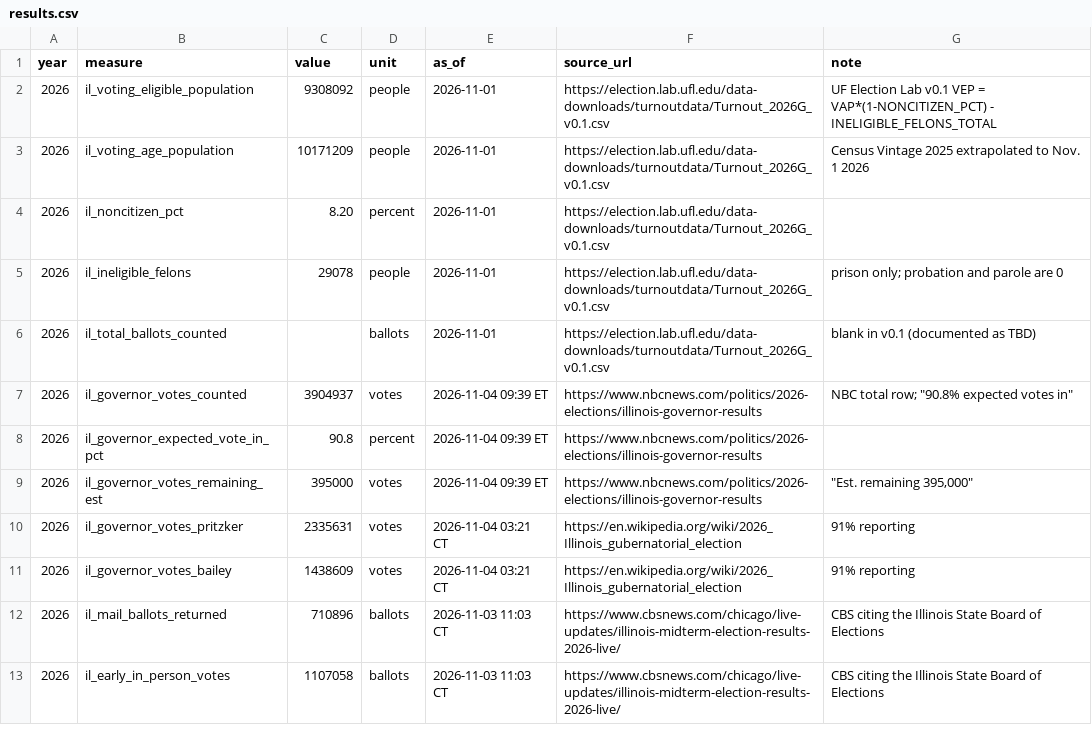
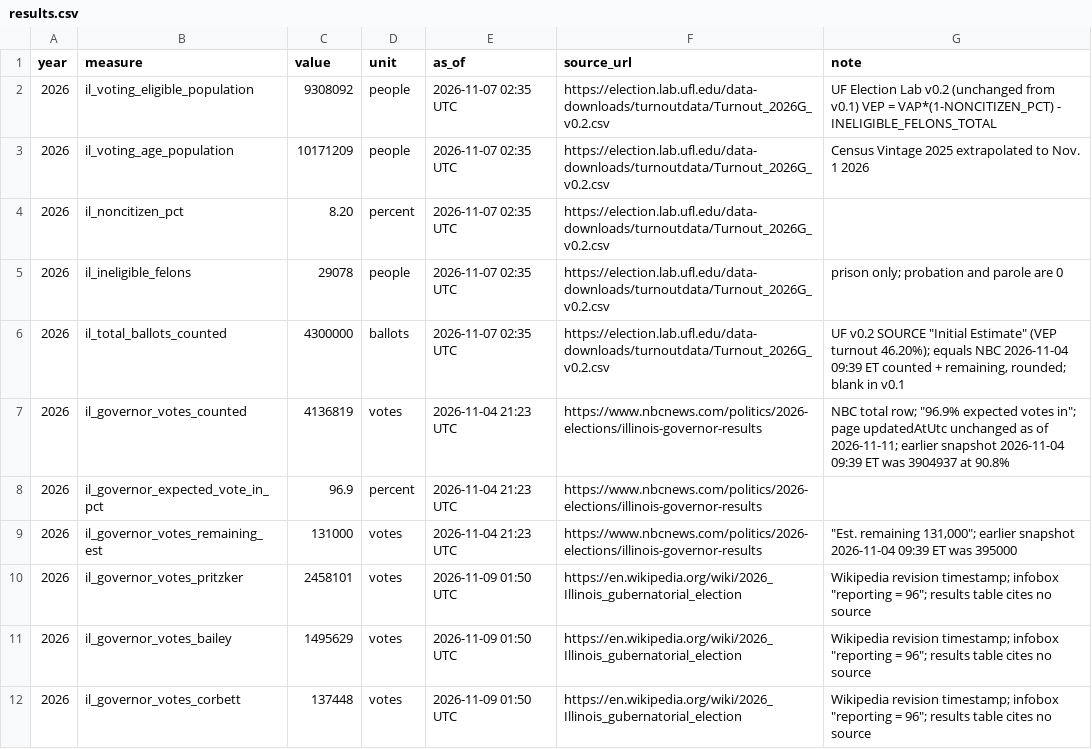
Before and after one commit to jackbandy/data-science-fun, a CSV file: datasets/galton-vox-populi-1907/vox-classis/results.csv, drawn as a sheet; only a part is shown; the shorter side is filled out with more unchanged rows; the diff covers the shown part only.

```diff
--- a/datasets/galton-vox-populi-1907/vox-classis/results.csv
+++ b/datasets/galton-vox-populi-1907/vox-classis/results.csv
@@ -1,11 +1,12 @@
 year,measure,value,unit,as_of,source_url,note
-2026,il_voting_eligible_population,9308092,people,2026-11-01,https://election.lab.ufl.edu/data-downloads/turnoutdata/Turnout_2026G_v0.1.csv,UF Election Lab v0.1 VEP = VAP*(1-NONCITIZEN_PCT) - INELIGIBLE_FELONS_TOTAL
-2026,il_voting_age_population,10171209,people,2026-11-01,https://election.lab.ufl.edu/data-downloads/turnoutdata/Turnout_2026G_v0.1.csv,Census Vintage 2025 extrapolated to Nov. 1 2026
-2026,il_noncitizen_pct,8.20,percent,2026-11-01,https://election.lab.ufl.edu/data-downloads/turnoutdata/Turnout_2026G_v0.1.csv,
-2026,il_ineligible_felons,29078,people,2026-11-01,https://election.lab.ufl.edu/data-downloads/turnoutdata/Turnout_2026G_v0.1.csv,prison only; probation and parole are 0
-2026,il_total_ballots_counted,,ballots,2026-11-01,https://election.lab.ufl.edu/data-downloads/turnoutdata/Turnout_2026G_v0.1.csv,blank in v0.1 (documented as TBD)
-2026,il_governor_votes_counted,3904937,votes,2026-11-04 09:39 ET,https://www.nbcnews.com/politics/2026-elections/illinois-governor-results,"NBC total row; ""90.8% expected votes in"""
-2026,il_governor_expected_vote_in_pct,90.8,percent,2026-11-04 09:39 ET,https://www.nbcnews.com/politics/2026-elections/illinois-governor-results,
-2026,il_governor_votes_remaining_est,395000,votes,2026-11-04 09:39 ET,https://www.nbcnews.com/politics/2026-elections/illinois-governor-results,"""Est. remaining 395,000"""
-2026,il_governor_votes_pritzker,2335631,votes,2026-11-04 03:21 CT,https://en.wikipedia.org/wiki/2026_Illinois_gubernatorial_election,91% reporting
-2026,il_governor_votes_bailey,1438609,votes,2026-11-04 03:21 CT,https://en.wikipedia.org/wiki/2026_Illinois_gubernatorial_election,91% reporting
+2026,il_voting_eligible_population,9308092,people,2026-11-07 02:35 UTC,https://election.lab.ufl.edu/data-downloads/turnoutdata/Turnout_2026G_v0.2.csv,UF Election Lab v0.2 (unchanged from v0.1) VEP = VAP*(1-NONCITIZEN_PCT) - INELIGIBLE_FELONS_TOTAL
+2026,il_voting_age_population,10171209,people,2026-11-07 02:35 UTC,https://election.lab.ufl.edu/data-downloads/turnoutdata/Turnout_2026G_v0.2.csv,Census Vintage 2025 extrapolated to Nov. 1 2026
+2026,il_noncitizen_pct,8.20,percent,2026-11-07 02:35 UTC,https://election.lab.ufl.edu/data-downloads/turnoutdata/Turnout_2026G_v0.2.csv,
+2026,il_ineligible_felons,29078,people,2026-11-07 02:35 UTC,https://election.lab.ufl.edu/data-downloads/turnoutdata/Turnout_2026G_v0.2.csv,prison only; probation and parole are 0
+2026,il_total_ballots_counted,4300000,ballots,2026-11-07 02:35 UTC,https://election.lab.ufl.edu/data-downloads/turnoutdata/Turnout_2026G_v0.2.csv,"UF v0.2 SOURCE ""Initial Estimate"" (VEP turnout 46.20%); equals NBC 2026-11-04 09:39 ET counted + remaining, rounded; blank in v0.1"
+2026,il_governor_votes_counted,4136819,votes,2026-11-04 21:23 UTC,https://www.nbcnews.com/politics/2026-elections/illinois-governor-results,"NBC total row; ""96.9% expected votes in""; page updatedAtUtc unchanged as of 2026-11-11; earlier snapshot 2026-11-04 09:39 ET was 3904937 at 90.8%"
+2026,il_governor_expected_vote_in_pct,96.9,percent,2026-11-04 21:23 UTC,https://www.nbcnews.com/politics/2026-elections/illinois-governor-results,
+2026,il_governor_votes_remaining_est,131000,votes,2026-11-04 21:23 UTC,https://www.nbcnews.com/politics/2026-elections/illinois-governor-results,"""Est. remaining 131,000""; earlier snapshot 2026-11-04 09:39 ET was 395000"
+2026,il_governor_votes_pritzker,2458101,votes,2026-11-09 01:50 UTC,https://en.wikipedia.org/wiki/2026_Illinois_gubernatorial_election,"Wikipedia revision timestamp; infobox ""reporting = 96""; results table cites no source"
+2026,il_governor_votes_bailey,1495629,votes,2026-11-09 01:50 UTC,https://en.wikipedia.org/wiki/2026_Illinois_gubernatorial_election,"Wikipedia revision timestamp; infobox ""reporting = 96""; results table cites no source"
+2026,il_governor_votes_corbett,137448,votes,2026-11-09 01:50 UTC,https://en.wikipedia.org/wiki/2026_Illinois_gubernatorial_election,"Wikipedia revision timestamp; infobox ""reporting = 96""; results table cites no source"
```
Also changed, not shown: 6 added rows and 4 edited cells elsewhere in this file, 57 other files.
